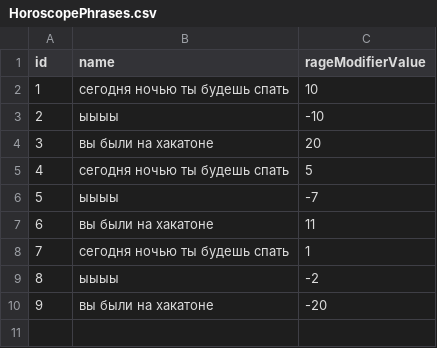
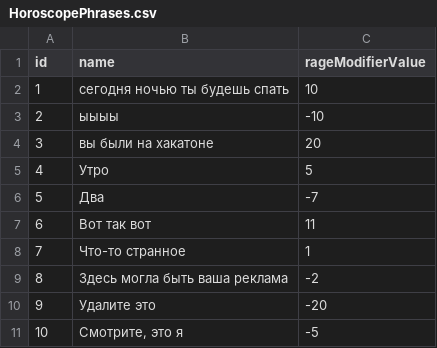
Before and after one commit to extrasensory-game/extrasensory-game, a CSV file: Assets/Resources/HoroscopePhrases.csv, drawn as a sheet.

```diff
--- a/Assets/Resources/HoroscopePhrases.csv
+++ b/Assets/Resources/HoroscopePhrases.csv
@@ -4,7 +4,8 @@
 3;вы были на хакатоне;20
-4;сегодня ночью ты будешь спать;5
-5;ыыыы;-7
-6;вы были на хакатоне;11
-7;сегодня ночью ты будешь спать;1
-8;ыыыы;-2
-9;вы были на хакатоне;-20
+4;Утро;5
+5;Два;-7
+6;Вот так вот;11
+7;Что-то странное;1
+8;Здесь могла быть ваша реклама;-2
+9;Удалите это;-20
+10;Смотрите, это я;-5
```
Also changed, not shown: 1 other file.
